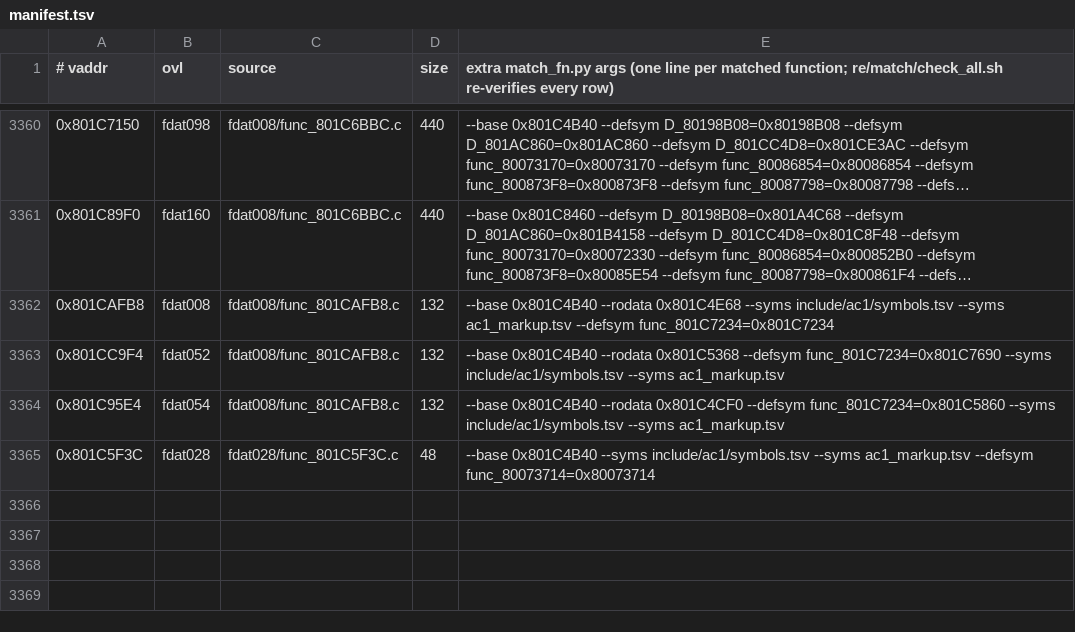
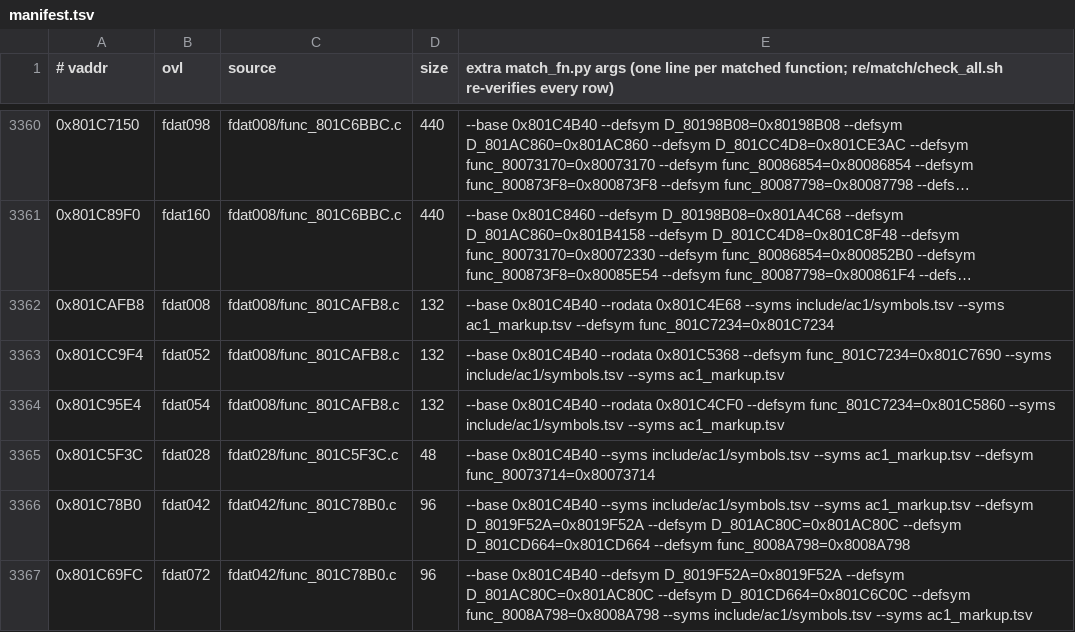
Before and after one commit to byroweb/AC1_RE, a TSV file: re/match/manifest.tsv, drawn as a sheet; only a part is shown, gaps mark what is left out; long unchanged cells end in …; the diff names each change by its address in the sheet, - before the commit and + after, or states it on an @@ line.

```diff
--- a/re/match/manifest.tsv
+++ b/re/match/manifest.tsv
+row 3366: 0x801C78B0 | fdat042 | fdat042/func_801C78B0.c | 96 | --base 0x801C4B40 --syms include/ac1/symbols.tsv --syms ac1_markup.tsv --defsym D_8019F52A=0x8019F52A --defsym D_801AC80C=0x801AC80C --defsym D_801CD664=0x801CD664 --defsym func_8008A798=0x8008A798
+row 3367: 0x801C69FC | fdat072 | fdat042/func_801C78B0.c | 96 | --base 0x801C4B40 --defsym D_8019F52A=0x8019F52A --defsym D_801AC80C=0x801AC80C --defsym D_801CD664=0x801C6C0C --defsym func_8008A798=0x8008A798 --syms include/ac1/symbols.tsv --syms ac1_markup.tsv
```
Also changed, not shown: re/match/twin_replay.tsv, tools/loop/ledger.tsv, 1 other file.
